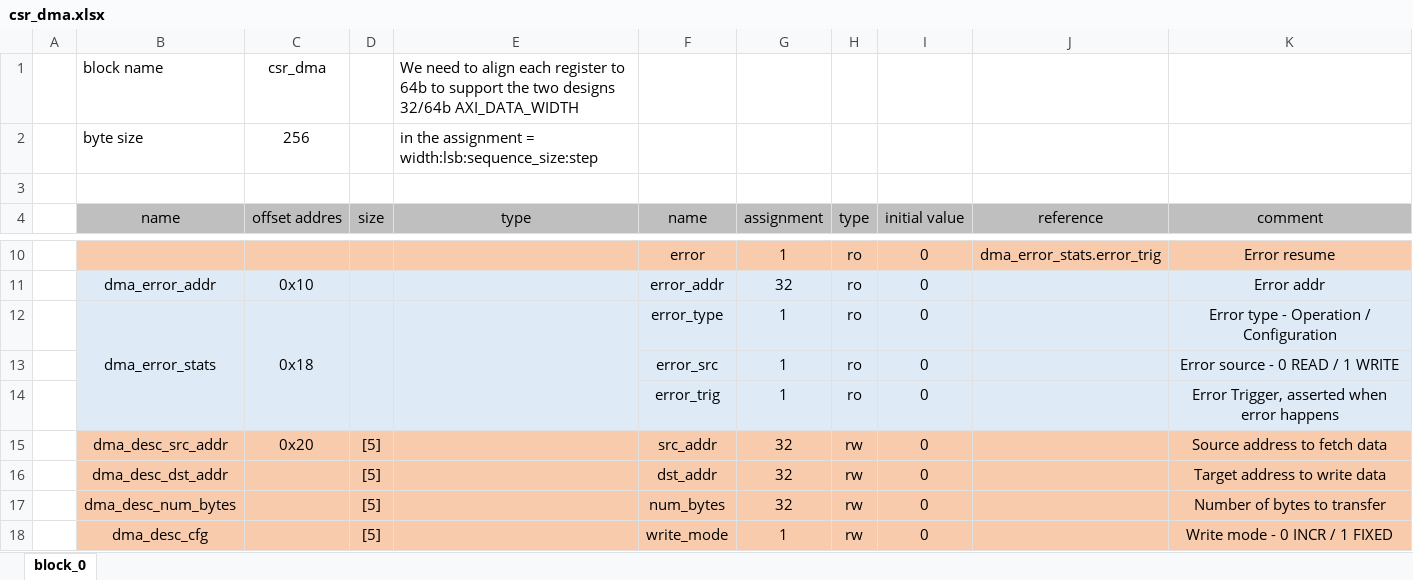
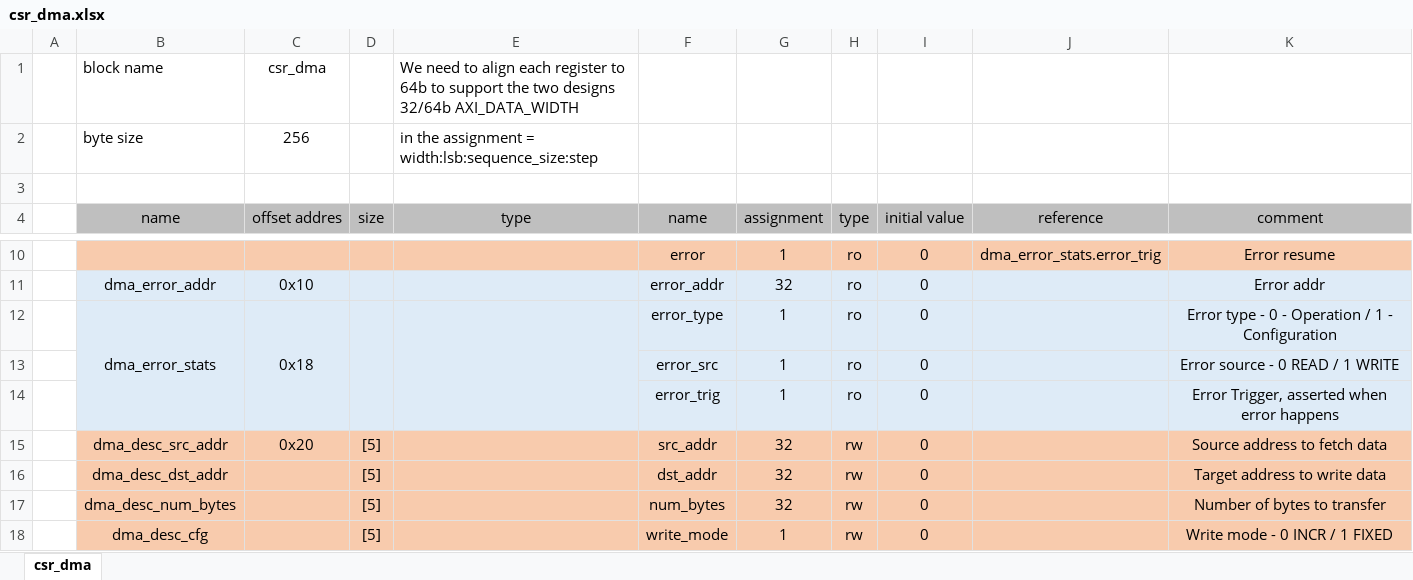
Before and after one commit to aignacio/axi_dma, an Excel workbook: csr_dma.xlsx, sheet csr_dma, drawn as a sheet; only a part is shown, gaps mark what is left out; values as stored, in another font and other column widths than the file's, no borders; the diff names each change by its address in the sheet, - before the commit and + after, or states it on an @@ line.

```diff
--- a/csr_dma.xlsx (sheet csr_dma)
+++ b/csr_dma.xlsx (sheet csr_dma)
-sheet tab: block_0
+sheet tab: csr_dma
-K12 (comment): Error type - Operation / Configuration
+K12 (comment): Error type - 0 - Operation / 1 - Configuration
```
Also changed, not shown: 16 other files.
